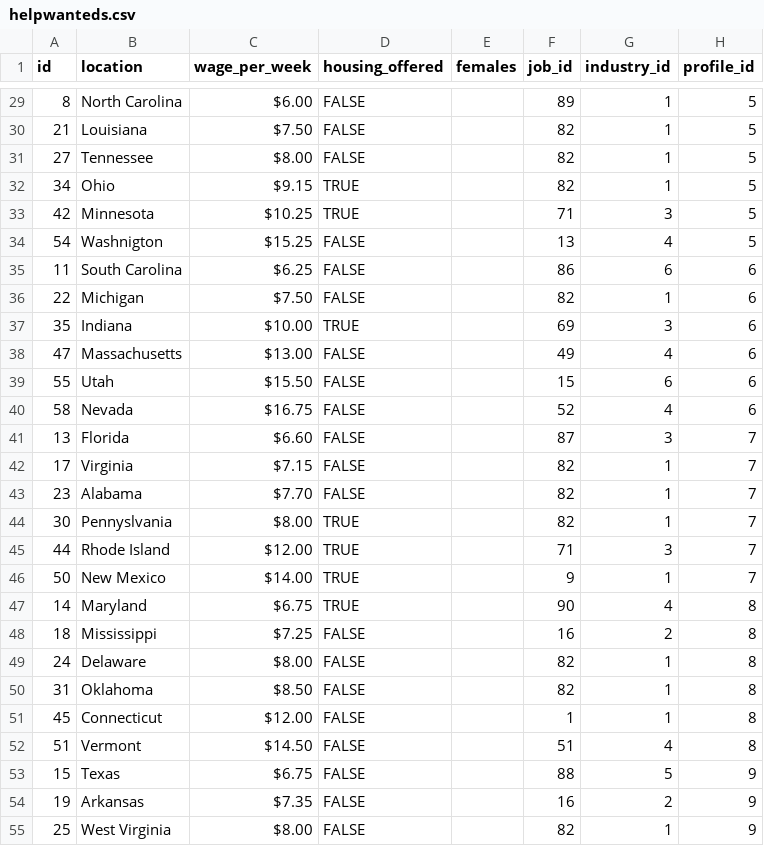
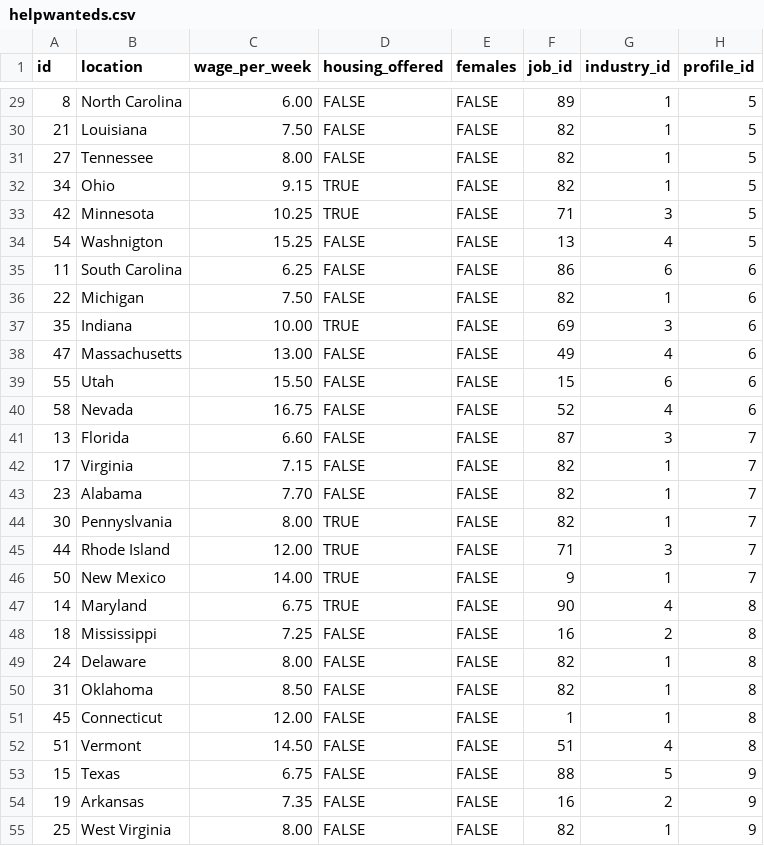
Before and after one commit to LaSkilzs/Time-Travel, a CSV file: db/csv/helpwanteds.csv, drawn as a sheet; only a part is shown, gaps mark what is left out; the diff covers the shown part only.

```diff
--- a/db/csv/helpwanteds.csv
+++ b/db/csv/helpwanteds.csv
@@ -29,27 +29,27 @@ id,location,wage_per_week,housing_offered,females,job_id,industry_id,profile_id
-8,North Carolina,$6.00,FALSE,,89,1,5
-21,Louisiana,$7.50,FALSE,,82,1,5
-27,Tennessee,$8.00,FALSE,,82,1,5
-34,Ohio,$9.15,TRUE,,82,1,5
-42,Minnesota,$10.25,TRUE,,71,3,5
-54,Washnigton,$15.25,FALSE,,13,4,5
-11,South Carolina,$6.25,FALSE,,86,6,6
-22,Michigan,$7.50,FALSE,,82,1,6
-35,Indiana,$10.00,TRUE,,69,3,6
-47,Massachusetts,$13.00,FALSE,,49,4,6
-55,Utah,$15.50,FALSE,,15,6,6
-58,Nevada,$16.75,FALSE,,52,4,6
-13,Florida,$6.60,FALSE,,87,3,7
-17,Virginia,$7.15,FALSE,,82,1,7
-23,Alabama,$7.70,FALSE,,82,1,7
-30,Pennyslvania,$8.00,TRUE,,82,1,7
-44,Rhode Island,$12.00,TRUE,,71,3,7
-50,New Mexico,$14.00,TRUE,,9,1,7
-14,Maryland,$6.75,TRUE,,90,4,8
-18,Mississippi,$7.25,FALSE,,16,2,8
-24,Delaware,$8.00,FALSE,,82,1,8
-31,Oklahoma,$8.50,FALSE,,82,1,8
-45,Connecticut,$12.00,FALSE,,1,1,8
-51,Vermont,$14.50,FALSE,,51,4,8
-15,Texas,$6.75,FALSE,,88,5,9
-19,Arkansas,$7.35,FALSE,,16,2,9
-25,West Virginia,$8.00,FALSE,,82,1,9
+8,North Carolina,6.00,FALSE,FALSE,89,1,5
+21,Louisiana,7.50,FALSE,FALSE,82,1,5
+27,Tennessee,8.00,FALSE,FALSE,82,1,5
+34,Ohio,9.15,TRUE,FALSE,82,1,5
+42,Minnesota,10.25,TRUE,FALSE,71,3,5
+54,Washnigton,15.25,FALSE,FALSE,13,4,5
+11,South Carolina,6.25,FALSE,FALSE,86,6,6
+22,Michigan,7.50,FALSE,FALSE,82,1,6
+35,Indiana,10.00,TRUE,FALSE,69,3,6
+47,Massachusetts,13.00,FALSE,FALSE,49,4,6
+55,Utah,15.50,FALSE,FALSE,15,6,6
+58,Nevada,16.75,FALSE,FALSE,52,4,6
+13,Florida,6.60,FALSE,FALSE,87,3,7
+17,Virginia,7.15,FALSE,FALSE,82,1,7
+23,Alabama,7.70,FALSE,FALSE,82,1,7
+30,Pennyslvania,8.00,TRUE,FALSE,82,1,7
+44,Rhode Island,12.00,TRUE,FALSE,71,3,7
+50,New Mexico,14.00,TRUE,FALSE,9,1,7
+14,Maryland,6.75,TRUE,FALSE,90,4,8
+18,Mississippi,7.25,FALSE,FALSE,16,2,8
+24,Delaware,8.00,FALSE,FALSE,82,1,8
+31,Oklahoma,8.50,FALSE,FALSE,82,1,8
+45,Connecticut,12.00,FALSE,FALSE,1,1,8
+51,Vermont,14.50,FALSE,FALSE,51,4,8
+15,Texas,6.75,FALSE,FALSE,88,5,9
+19,Arkansas,7.35,FALSE,FALSE,16,2,9
+25,West Virginia,8.00,FALSE,FALSE,82,1,9
```
Also changed, not shown: 41 edited cells elsewhere in this file, db/csv/applications.csv, db/csv/industries.csv, 21 other files.
